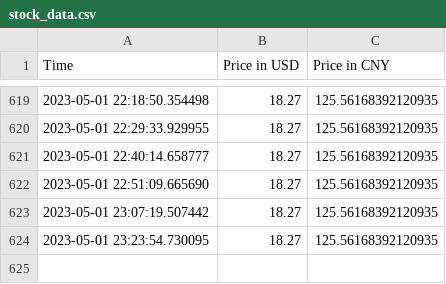
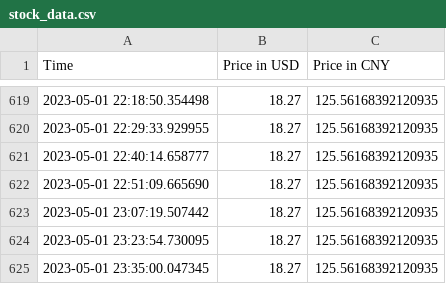
Before and after one commit to jacobyoby/priceoftea, a CSV file: stock_data.csv, drawn as a sheet; only a part is shown, gaps mark what is left out.

```diff
--- a/stock_data.csv
+++ b/stock_data.csv
@@ -624 +624,2 @@ Time,Price in USD,Price in CNY
 2023-05-01 23:23:54.730095,18.27,125.56168392120935
+2023-05-01 23:35:00.047345,18.27,125.56168392120935
```
Also changed, not shown: 1 other file.
